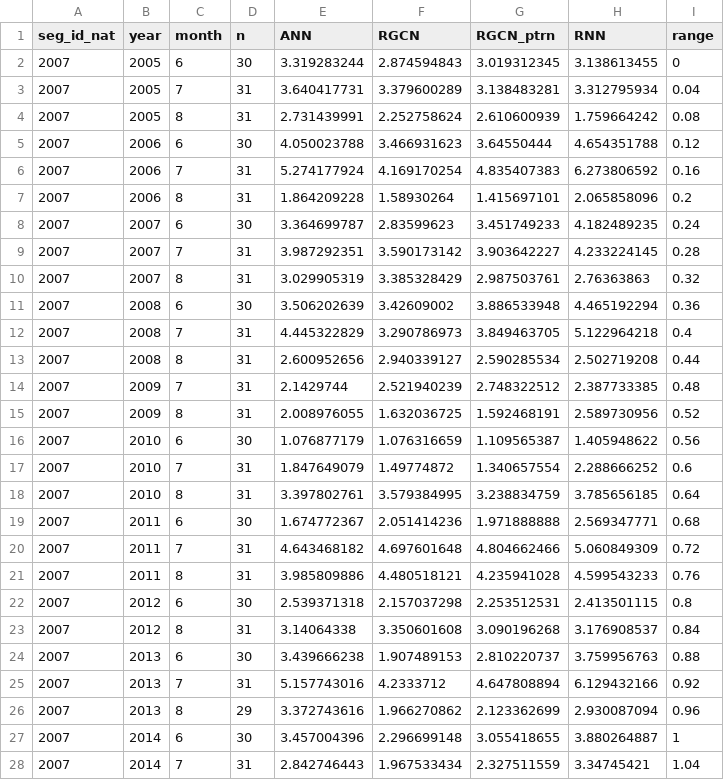
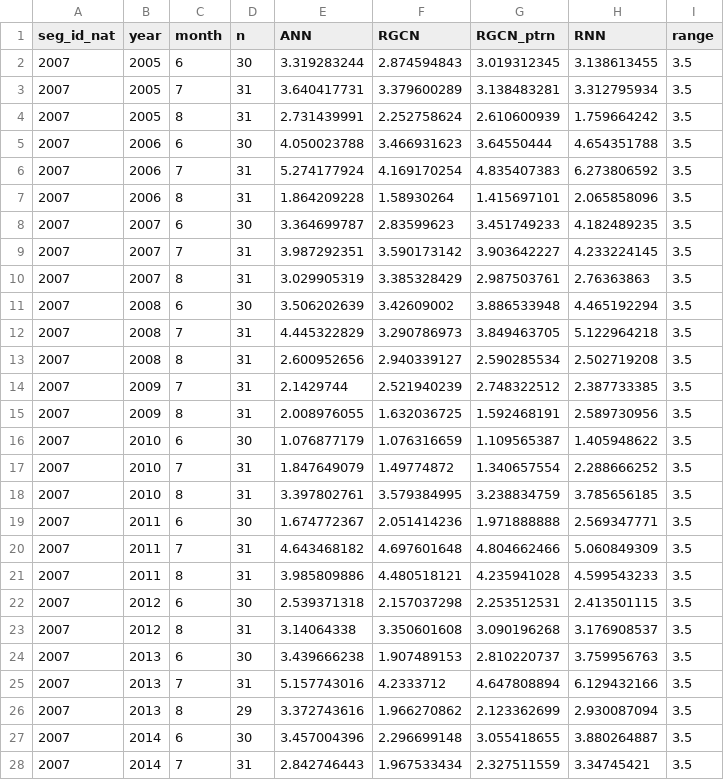
Before and after one commit to DOI-USGS/temperature-prediction, a CSV file: public/data/beeswarm_monthly_rmse_cast.csv, drawn as a sheet; only a part is shown; the diff covers the shown part only.

```diff
--- a/public/data/beeswarm_monthly_rmse_cast.csv
+++ b/public/data/beeswarm_monthly_rmse_cast.csv
@@ -1,28 +1,28 @@
 seg_id_nat,year,month,n,ANN,RGCN,RGCN_ptrn,RNN,range
-2007,2005,6,30,3.319283244,2.874594843,3.019312345,3.138613455,0
-2007,2005,7,31,3.640417731,3.379600289,3.138483281,3.312795934,0.04
-2007,2005,8,31,2.731439991,2.252758624,2.610600939,1.759664242,0.08
-2007,2006,6,30,4.050023788,3.466931623,3.64550444,4.654351788,0.12
-2007,2006,7,31,5.274177924,4.169170254,4.835407383,6.273806592,0.16
-2007,2006,8,31,1.864209228,1.58930264,1.415697101,2.065858096,0.2
-2007,2007,6,30,3.364699787,2.83599623,3.451749233,4.182489235,0.24
-2007,2007,7,31,3.987292351,3.590173142,3.903642227,4.233224145,0.28
-2007,2007,8,31,3.029905319,3.385328429,2.987503761,2.76363863,0.32
-2007,2008,6,30,3.506202639,3.42609002,3.886533948,4.465192294,0.36
-2007,2008,7,31,4.445322829,3.290786973,3.849463705,5.122964218,0.4
-2007,2008,8,31,2.600952656,2.940339127,2.590285534,2.502719208,0.44
-2007,2009,7,31,2.1429744,2.521940239,2.748322512,2.387733385,0.48
-2007,2009,8,31,2.008976055,1.632036725,1.592468191,2.589730956,0.52
-2007,2010,6,30,1.076877179,1.076316659,1.109565387,1.405948622,0.56
-2007,2010,7,31,1.847649079,1.49774872,1.340657554,2.288666252,0.6
-2007,2010,8,31,3.397802761,3.579384995,3.238834759,3.785656185,0.64
-2007,2011,6,30,1.674772367,2.051414236,1.971888888,2.569347771,0.68
-2007,2011,7,31,4.643468182,4.697601648,4.804662466,5.060849309,0.72
-2007,2011,8,31,3.985809886,4.480518121,4.235941028,4.599543233,0.76
-2007,2012,6,30,2.539371318,2.157037298,2.253512531,2.413501115,0.8
-2007,2012,8,31,3.14064338,3.350601608,3.090196268,3.176908537,0.84
-2007,2013,6,30,3.439666238,1.907489153,2.810220737,3.759956763,0.88
-2007,2013,7,31,5.157743016,4.2333712,4.647808894,6.129432166,0.92
-2007,2013,8,29,3.372743616,1.966270862,2.123362699,2.930087094,0.96
-2007,2014,6,30,3.457004396,2.296699148,3.055418655,3.880264887,1
-2007,2014,7,31,2.842746443,1.967533434,2.327511559,3.34745421,1.04
+2007,2005,6,30,3.319283244,2.874594843,3.019312345,3.138613455,3.5
+2007,2005,7,31,3.640417731,3.379600289,3.138483281,3.312795934,3.5
+2007,2005,8,31,2.731439991,2.252758624,2.610600939,1.759664242,3.5
+2007,2006,6,30,4.050023788,3.466931623,3.64550444,4.654351788,3.5
+2007,2006,7,31,5.274177924,4.169170254,4.835407383,6.273806592,3.5
+2007,2006,8,31,1.864209228,1.58930264,1.415697101,2.065858096,3.5
+2007,2007,6,30,3.364699787,2.83599623,3.451749233,4.182489235,3.5
+2007,2007,7,31,3.987292351,3.590173142,3.903642227,4.233224145,3.5
+2007,2007,8,31,3.029905319,3.385328429,2.987503761,2.76363863,3.5
+2007,2008,6,30,3.506202639,3.42609002,3.886533948,4.465192294,3.5
+2007,2008,7,31,4.445322829,3.290786973,3.849463705,5.122964218,3.5
+2007,2008,8,31,2.600952656,2.940339127,2.590285534,2.502719208,3.5
+2007,2009,7,31,2.1429744,2.521940239,2.748322512,2.387733385,3.5
+2007,2009,8,31,2.008976055,1.632036725,1.592468191,2.589730956,3.5
+2007,2010,6,30,1.076877179,1.076316659,1.109565387,1.405948622,3.5
+2007,2010,7,31,1.847649079,1.49774872,1.340657554,2.288666252,3.5
+2007,2010,8,31,3.397802761,3.579384995,3.238834759,3.785656185,3.5
+2007,2011,6,30,1.674772367,2.051414236,1.971888888,2.569347771,3.5
+2007,2011,7,31,4.643468182,4.697601648,4.804662466,5.060849309,3.5
+2007,2011,8,31,3.985809886,4.480518121,4.235941028,4.599543233,3.5
+2007,2012,6,30,2.539371318,2.157037298,2.253512531,2.413501115,3.5
+2007,2012,8,31,3.14064338,3.350601608,3.090196268,3.176908537,3.5
+2007,2013,6,30,3.439666238,1.907489153,2.810220737,3.759956763,3.5
+2007,2013,7,31,5.157743016,4.2333712,4.647808894,6.129432166,3.5
+2007,2013,8,29,3.372743616,1.966270862,2.123362699,2.930087094,3.5
+2007,2014,6,30,3.457004396,2.296699148,3.055418655,3.880264887,3.5
+2007,2014,7,31,2.842746443,1.967533434,2.327511559,3.34745421,3.5
```
Also changed, not shown: 162 edited cells elsewhere in this file, 1 other file.
